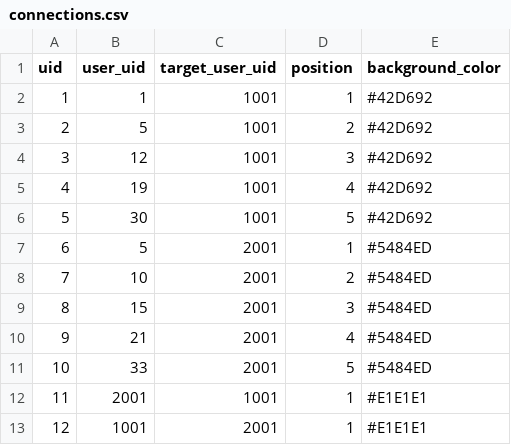
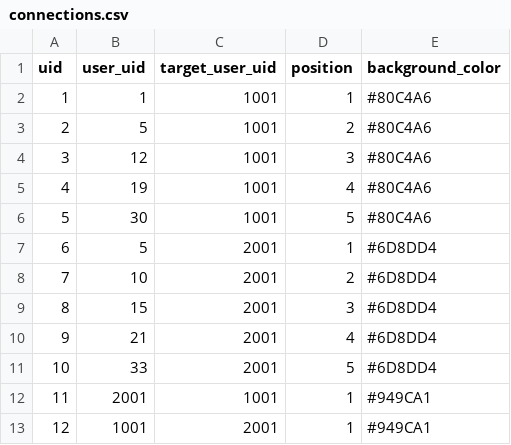
Before and after one commit to oroinc/OroCalendarBundle, a CSV file: Migrations/Data/B2C/ORM/data/calendar/connections.csv, drawn as a sheet.

```diff
--- a/Migrations/Data/B2C/ORM/data/calendar/connections.csv
+++ b/Migrations/Data/B2C/ORM/data/calendar/connections.csv
@@ -1,13 +1,13 @@
 uid,user_uid,target_user_uid,position,background_color
-1,1,1001,1,#42D692
-2,5,1001,2,#42D692
-3,12,1001,3,#42D692
-4,19,1001,4,#42D692
-5,30,1001,5,#42D692
-6,5,2001,1,#5484ED
-7,10,2001,2,#5484ED
-8,15,2001,3,#5484ED
-9,21,2001,4,#5484ED
-10,33,2001,5,#5484ED
-11,2001,1001,1,#E1E1E1
-12,1001,2001,1,#E1E1E1
+1,1,1001,1,#80C4A6
+2,5,1001,2,#80C4A6
+3,12,1001,3,#80C4A6
+4,19,1001,4,#80C4A6
+5,30,1001,5,#80C4A6
+6,5,2001,1,#6D8DD4
+7,10,2001,2,#6D8DD4
+8,15,2001,3,#6D8DD4
+9,21,2001,4,#6D8DD4
+10,33,2001,5,#6D8DD4
+11,2001,1001,1,#949CA1
+12,1001,2001,1,#949CA1
```
Also changed, not shown: Migrations/Data/B2C/ORM/data/calendar/events.csv, 4 other files.
